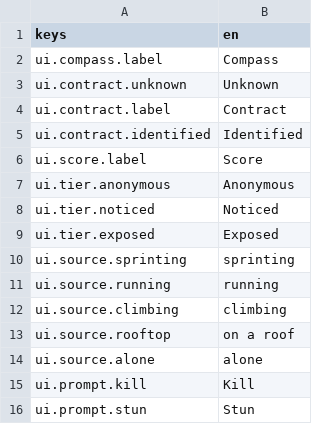
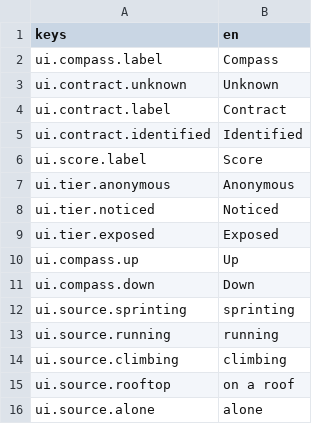
Before and after one commit to filipstanicak/project-sottovoce, a CSV file: data/strings/en.csv, drawn as a sheet; only a part is shown; the shorter side is filled out with more unchanged rows.

```diff
--- a/data/strings/en.csv
+++ b/data/strings/en.csv
@@ -9,2 +9,4 @@ ui.tier.noticed,Noticed
 ui.tier.exposed,Exposed
+ui.compass.up,Up
+ui.compass.down,Down
 ui.source.sprinting,sprinting
```
Also changed, not shown: 39 other files.
